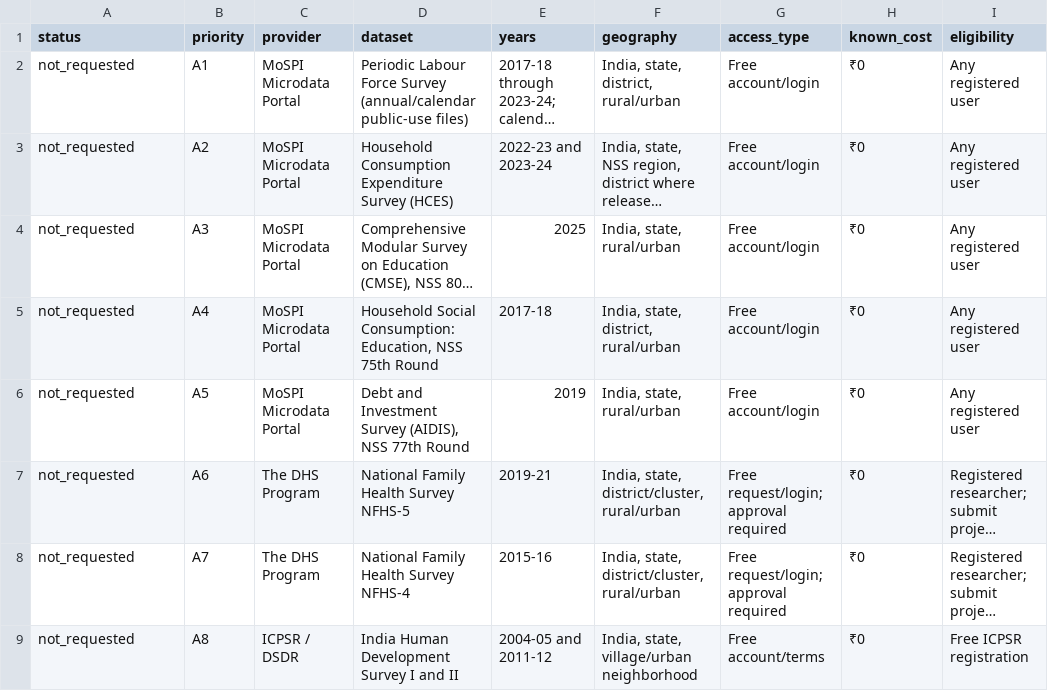
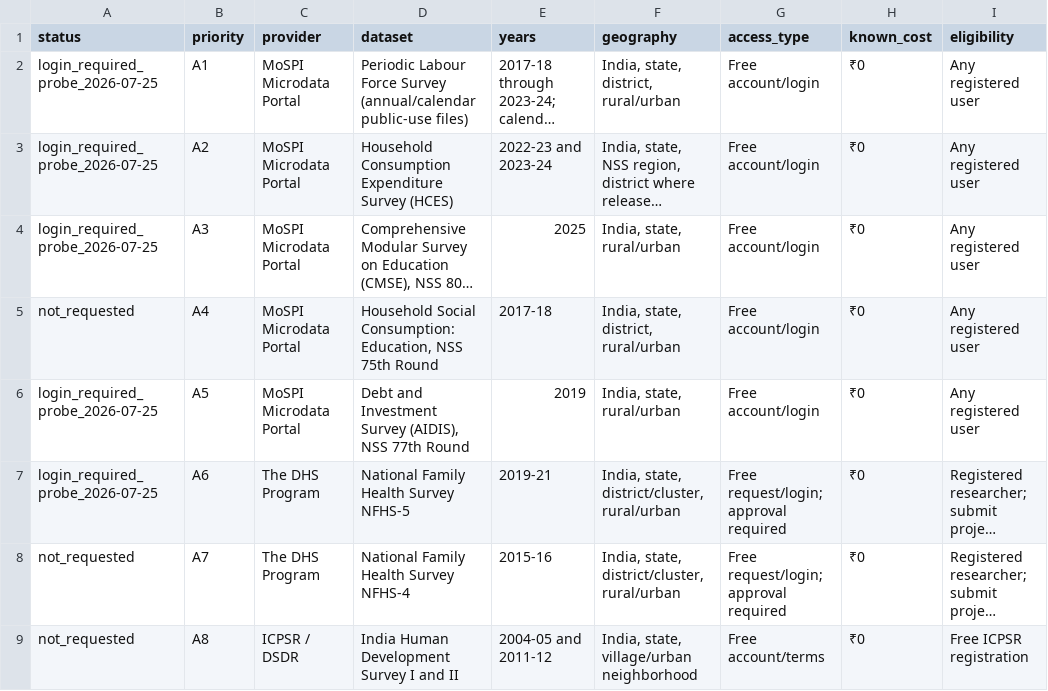
Before and after one commit to rainonej/neet-comparison, a CSV file: docs/gated_data_acquisition.csv, drawn as a sheet; only a part is shown; long unchanged cells end in …; the diff names each change by its address in the sheet, - before the commit and + after, or states it on an @@ line.

```diff
--- a/docs/gated_data_acquisition.csv
+++ b/docs/gated_data_acquisition.csv
-A2:A4 (status): not_requested
+A2:A4 (status): login_required_probe_2026-07-25
-A6:A7 (status): not_requested
+A6:A7 (status): login_required_probe_2026-07-25
```
Also changed, not shown: data/processed/download_manifest.csv, data/processed/published_estimates.csv, 37 other files.
